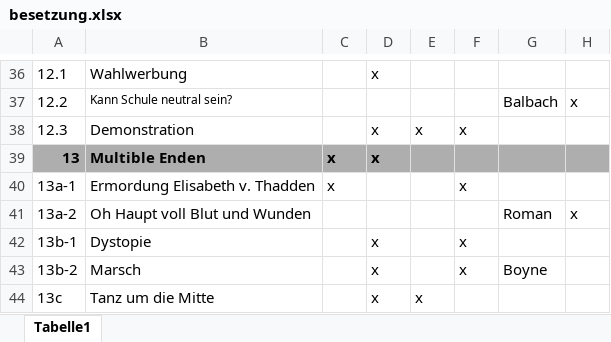
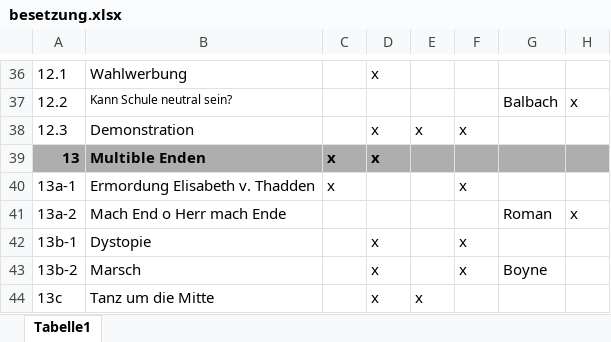
Before and after one commit to LepoldThaddenschule/thadden27, an Excel workbook: besetzung.xlsx, sheet Tabelle1, drawn as a sheet; only a part is shown, gaps mark what is left out; values as stored, in another font and other column widths than the file's, no borders; the diff names each change by its address in the sheet, - before the commit and + after, or states it on an @@ line.

```diff
--- a/besetzung.xlsx (sheet Tabelle1)
+++ b/besetzung.xlsx (sheet Tabelle1)
-B41: Oh Haupt voll Blut und Wunden
+B41: Mach End o Herr mach Ende
```
Also changed, not shown: 1 other file.
